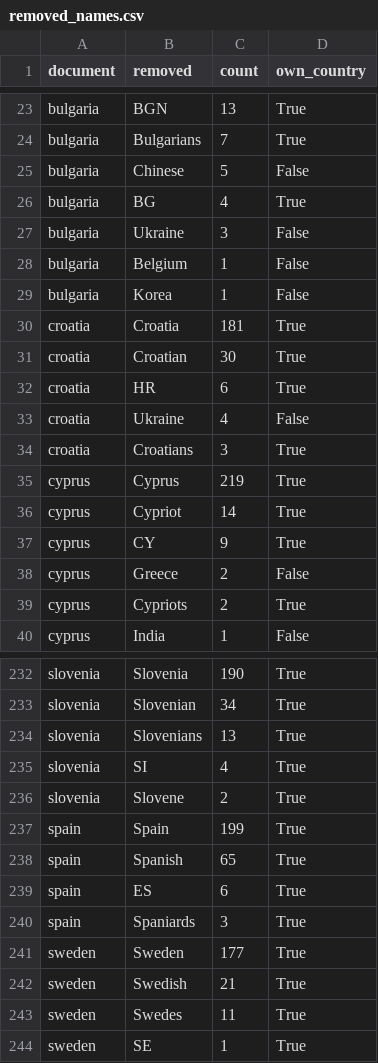
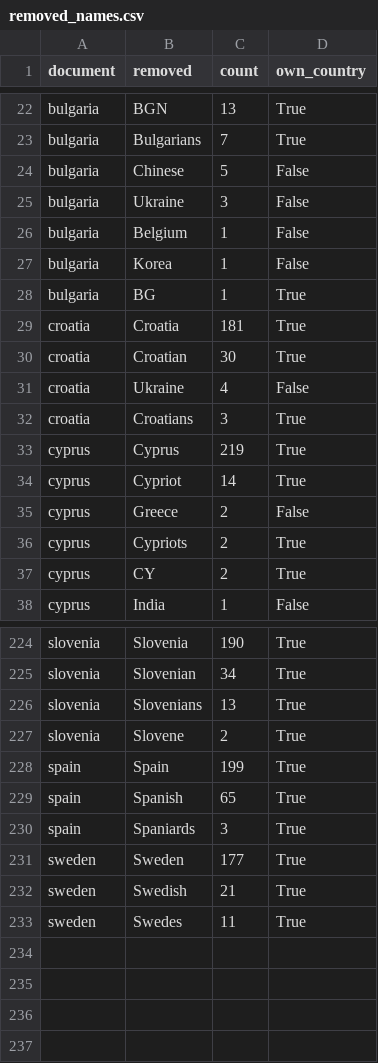
Before and after one commit to maksymilian-ddd/scripting-tan7-project, a CSV file: output/2025/removed_names.csv, drawn as a sheet; only a part is shown, gaps mark what is left out; the diff covers the shown part only.

```diff
--- a/output/2025/removed_names.csv
+++ b/output/2025/removed_names.csv
@@ -25,3 +24,2 @@ bulgaria,Bulgarians,7,True
 bulgaria,Chinese,5,False
-bulgaria,BG,4,True
 bulgaria,Ukraine,3,False
@@ -29,5 +27,5 @@ bulgaria,Belgium,1,False
 bulgaria,Korea,1,False
+bulgaria,BG,1,True
 croatia,Croatia,181,True
 croatia,Croatian,30,True
-croatia,HR,6,True
 croatia,Ukraine,4,False
@@ -36,5 +34,5 @@ cyprus,Cyprus,219,True
 cyprus,Cypriot,14,True
-cyprus,CY,9,True
 cyprus,Greece,2,False
 cyprus,Cypriots,2,True
+cyprus,CY,2,True
 cyprus,India,1,False
@@ -234,3 +226,2 @@ slovenia,Slovenian,34,True
 slovenia,Slovenians,13,True
-slovenia,SI,4,True
 slovenia,Slovene,2,True
@@ -238,3 +229,2 @@ spain,Spain,199,True
 spain,Spanish,65,True
-spain,ES,6,True
 spain,Spaniards,3,True
@@ -243,2 +233 @@ sweden,Swedish,21,True
 sweden,Swedes,11,True
-sweden,SE,1,True
```
Also changed, not shown: 1 added row, 8 removed rows and 6 edited cells elsewhere in this file, output/2026/removed_names.csv, output/combined/top_terms.csv, 36 other files.
